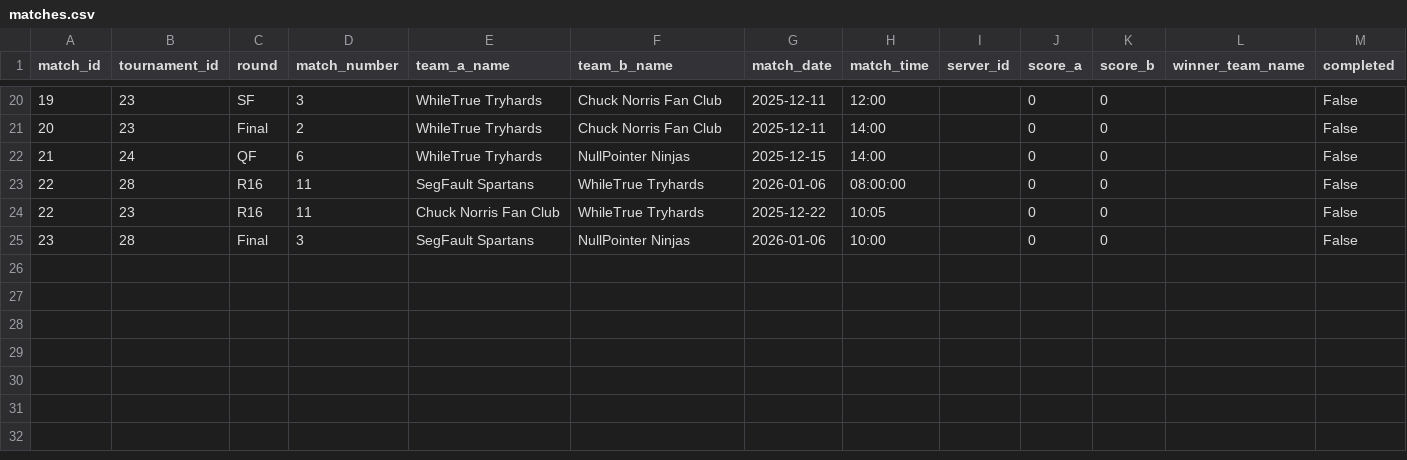
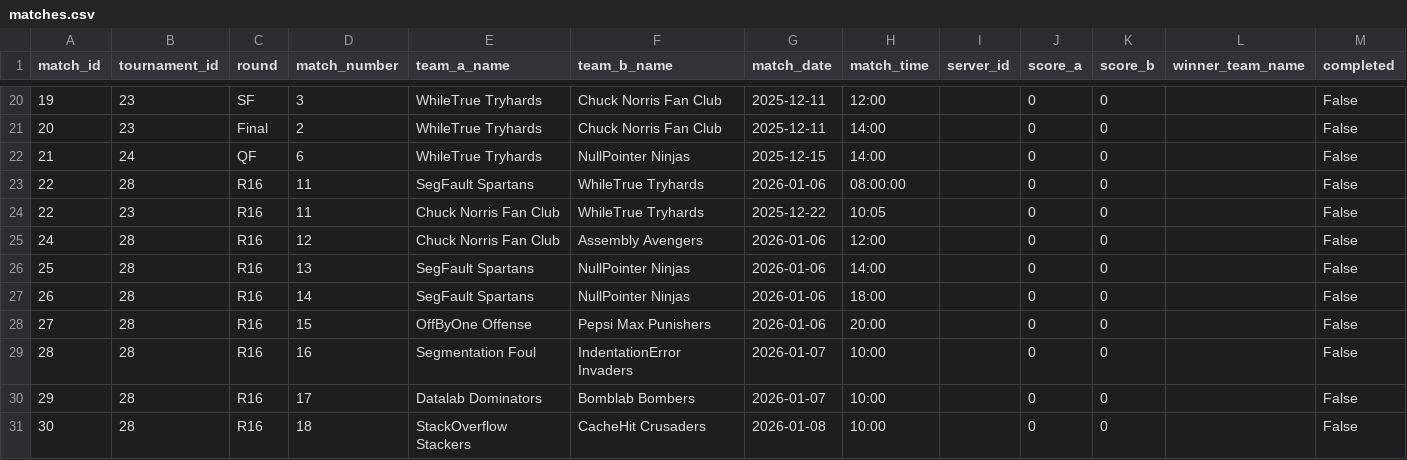
Before and after one commit to SteinarHelgi/esport_cup, a CSV file: Data/matches.csv, drawn as a sheet; only a part is shown, gaps mark what is left out.

Commit message:
Create match synir þer alltaf bara matches sem eru ekki með leik í þessu roundi

```diff
--- a/Data/matches.csv
+++ b/Data/matches.csv
@@ -24,2 +24,8 @@ match_id,tournament_id,round,match_number,team_a_name,team_b_name,match_date,mat
 22,23,R16,11,Chuck Norris Fan Club,WhileTrue Tryhards,2025-12-22,10:05,,0,0,,False
-23,28,Final,3,SegFault Spartans,NullPointer Ninjas,2026-01-06,10:00,,0,0,,False
+24,28,R16,12,Chuck Norris Fan Club,Assembly Avengers,2026-01-06,12:00,,0,0,,False
+25,28,R16,13,SegFault Spartans,NullPointer Ninjas,2026-01-06,14:00,,0,0,,False
+26,28,R16,14,SegFault Spartans,NullPointer Ninjas,2026-01-06,18:00,,0,0,,False
+27,28,R16,15,OffByOne Offense,Pepsi Max Punishers,2026-01-06,20:00,,0,0,,False
+28,28,R16,16,Segmentation Foul,IndentationError Invaders,2026-01-07,10:00,,0,0,,False
+29,28,R16,17,Datalab Dominators,Bomblab Bombers,2026-01-07,10:00,,0,0,,False
+30,28,R16,18,StackOverflow Stackers,CacheHit Crusaders,2026-01-08,10:00,,0,0,,False
```
Also changed, not shown: 3 other files.
